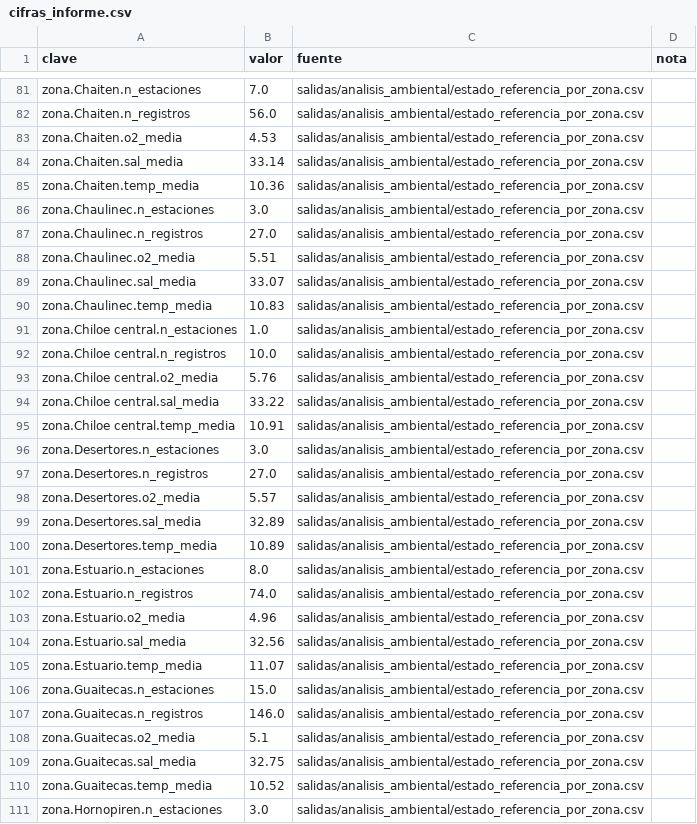
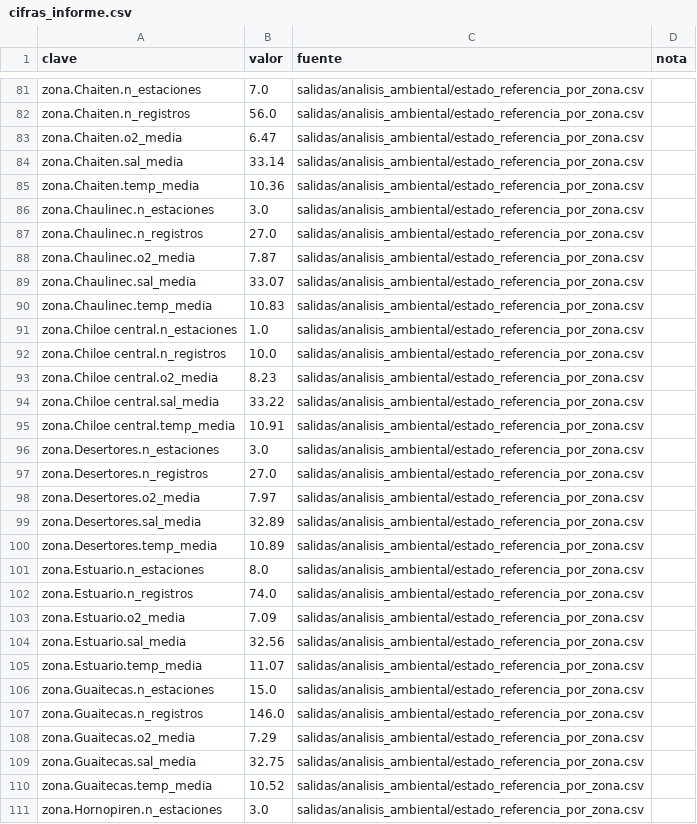
Before and after one commit to rfvera/seguimiento-obj_4, a CSV file: salidas/verificacion/cifras_informe.csv, drawn as a sheet; only a part is shown, gaps mark what is left out; the diff covers the shown part only.

```diff
--- a/salidas/verificacion/cifras_informe.csv
+++ b/salidas/verificacion/cifras_informe.csv
@@ -82,3 +82,3 @@ zona.Chaiten.n_estaciones,7.0,salidas/analisis_ambiental/estado_referencia_por_z
 zona.Chaiten.n_registros,56.0,salidas/analisis_ambiental/estado_referencia_por_zona.csv,
-zona.Chaiten.o2_media,4.53,salidas/analisis_ambiental/estado_referencia_por_zona.csv,
+zona.Chaiten.o2_media,6.47,salidas/analisis_ambiental/estado_referencia_por_zona.csv,
 zona.Chaiten.sal_media,33.14,salidas/analisis_ambiental/estado_referencia_por_zona.csv,
@@ -87,3 +87,3 @@ zona.Chaulinec.n_estaciones,3.0,salidas/analisis_ambiental/estado_referencia_por
 zona.Chaulinec.n_registros,27.0,salidas/analisis_ambiental/estado_referencia_por_zona.csv,
-zona.Chaulinec.o2_media,5.51,salidas/analisis_ambiental/estado_referencia_por_zona.csv,
+zona.Chaulinec.o2_media,7.87,salidas/analisis_ambiental/estado_referencia_por_zona.csv,
 zona.Chaulinec.sal_media,33.07,salidas/analisis_ambiental/estado_referencia_por_zona.csv,
@@ -92,3 +92,3 @@ zona.Chiloe central.n_estaciones,1.0,salidas/analisis_ambiental/estado_referenci
 zona.Chiloe central.n_registros,10.0,salidas/analisis_ambiental/estado_referencia_por_zona.csv,
-zona.Chiloe central.o2_media,5.76,salidas/analisis_ambiental/estado_referencia_por_zona.csv,
+zona.Chiloe central.o2_media,8.23,salidas/analisis_ambiental/estado_referencia_por_zona.csv,
 zona.Chiloe central.sal_media,33.22,salidas/analisis_ambiental/estado_referencia_por_zona.csv,
@@ -97,3 +97,3 @@ zona.Desertores.n_estaciones,3.0,salidas/analisis_ambiental/estado_referencia_po
 zona.Desertores.n_registros,27.0,salidas/analisis_ambiental/estado_referencia_por_zona.csv,
-zona.Desertores.o2_media,5.57,salidas/analisis_ambiental/estado_referencia_por_zona.csv,
+zona.Desertores.o2_media,7.97,salidas/analisis_ambiental/estado_referencia_por_zona.csv,
 zona.Desertores.sal_media,32.89,salidas/analisis_ambiental/estado_referencia_por_zona.csv,
@@ -102,3 +102,3 @@ zona.Estuario.n_estaciones,8.0,salidas/analisis_ambiental/estado_referencia_por_
 zona.Estuario.n_registros,74.0,salidas/analisis_ambiental/estado_referencia_por_zona.csv,
-zona.Estuario.o2_media,4.96,salidas/analisis_ambiental/estado_referencia_por_zona.csv,
+zona.Estuario.o2_media,7.09,salidas/analisis_ambiental/estado_referencia_por_zona.csv,
 zona.Estuario.sal_media,32.56,salidas/analisis_ambiental/estado_referencia_por_zona.csv,
@@ -107,3 +107,3 @@ zona.Guaitecas.n_estaciones,15.0,salidas/analisis_ambiental/estado_referencia_po
 zona.Guaitecas.n_registros,146.0,salidas/analisis_ambiental/estado_referencia_por_zona.csv,
-zona.Guaitecas.o2_media,5.1,salidas/analisis_ambiental/estado_referencia_por_zona.csv,
+zona.Guaitecas.o2_media,7.29,salidas/analisis_ambiental/estado_referencia_por_zona.csv,
 zona.Guaitecas.sal_media,32.75,salidas/analisis_ambiental/estado_referencia_por_zona.csv,
```
Also changed, not shown: 20 edited cells elsewhere in this file, salidas/analisis_ambiental/estado_referencia_por_zona.csv, salidas/analisis_ambiental/resumen_regional.csv, 19 other files.
